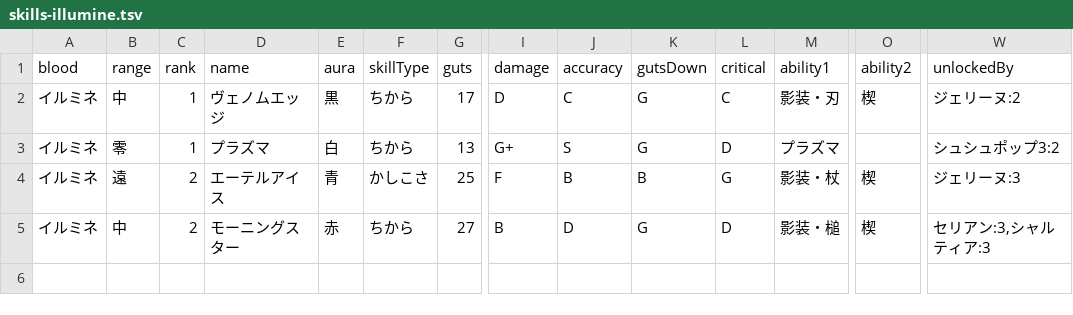
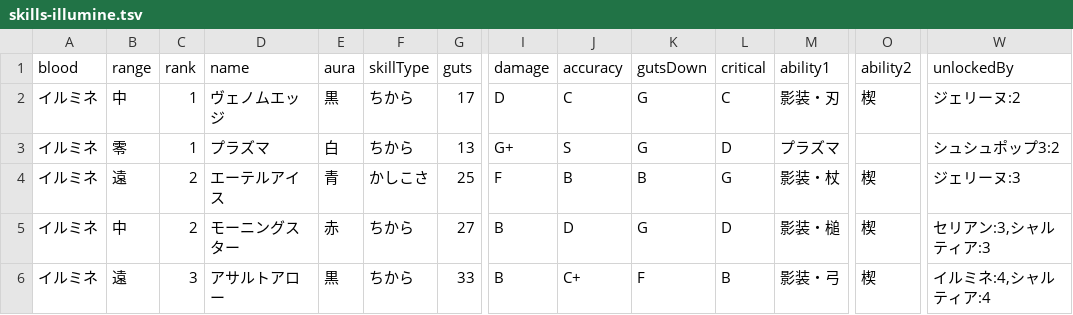
Before and after one commit to oginginlmftv2/line-monster-farm, a TSV file: src/data/_source/skills-illumine.tsv, drawn as a sheet; only a part is shown, gaps mark what is left out; rows hold the shown columns only; the diff names each change by its address in the sheet, - before the commit and + after, or states it on an @@ line.

```diff
--- a/src/data/_source/skills-illumine.tsv
+++ b/src/data/_source/skills-illumine.tsv
+row 6: イルミネ | 遠 | 3 | アサルトアロー | 黒 | ちから | 33 | B | C+ | F | B | 影装・弓 | 楔 | イルミネ:4,シャルティア:4
```
Also changed, not shown: src/data/_source/skill-abilities-illumine.tsv, 13 other files.
